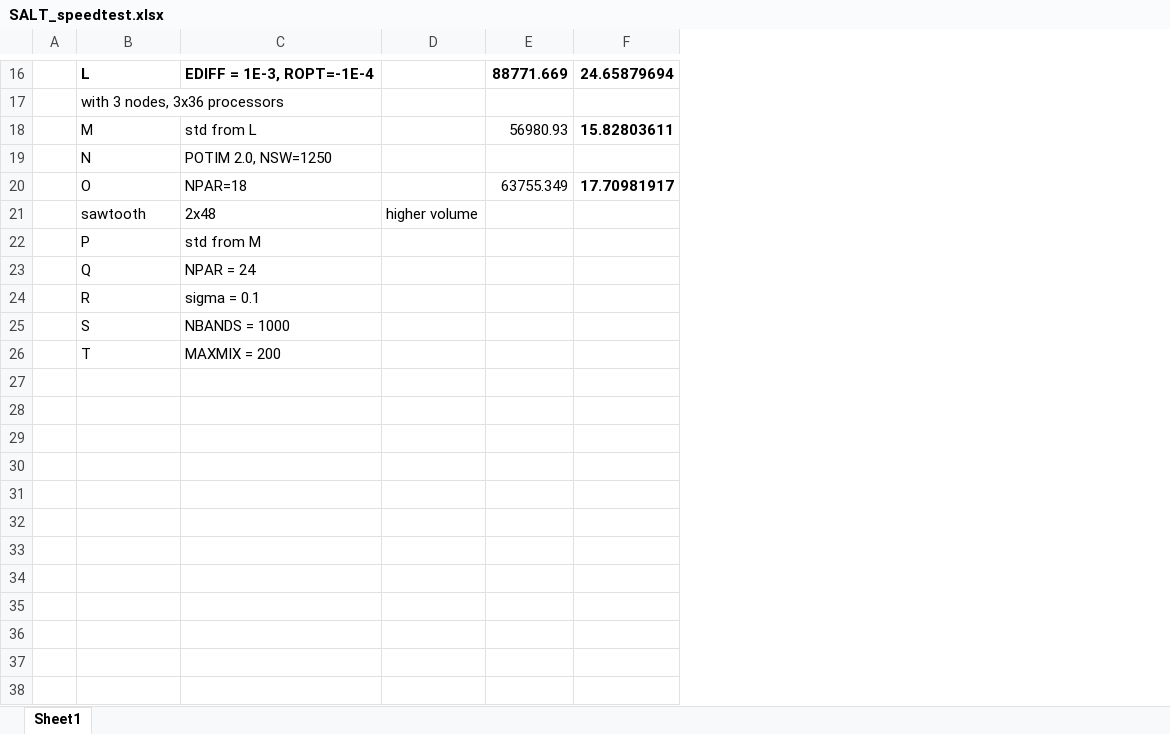
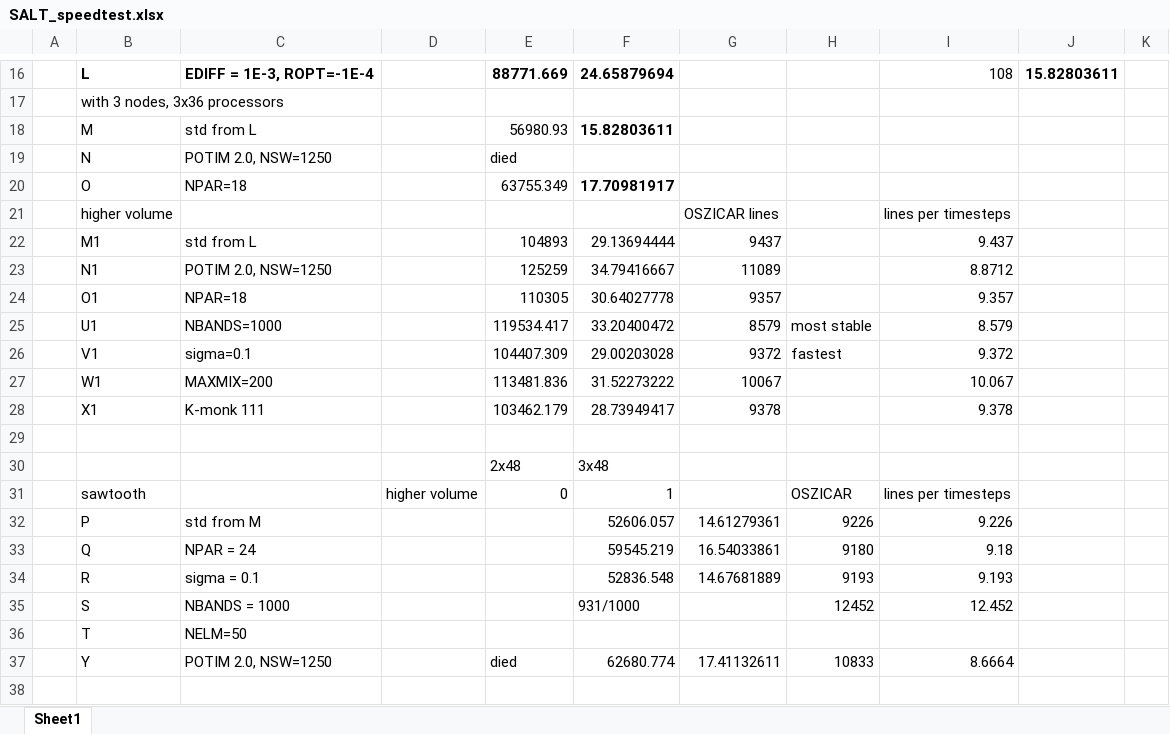
Before and after one commit to benbeeler/spreadsheets, an Excel workbook: SALT/SALT_speedtest.xlsx, sheet Sheet1, drawn as a sheet; only a part is shown, gaps mark what is left out; values as stored, in another font and other column widths than the file's, no borders; charts and pictures not drawn; addresses are those after the commit; the diff covers the shown part only; the diff names each change by its address in the sheet, - before the commit and + after, or states it on an @@ line.

```diff
--- a/SALT/SALT_speedtest.xlsx (sheet Sheet1)
+++ b/SALT/SALT_speedtest.xlsx (sheet Sheet1)
+column G, rows 32-34: 14.61279361 | 16.54033861 | 14.67681889
+column H, rows 32-35: 9226 | 9180 | 9193 | 12452
+column I, row 16: 108; rows 32-35: 9.226 | 9.18 | 9.193 | 12.452
+column J, row 16: 15.82803611
+column K, empty
-E19: (empty)
+E19: died
+row 21:  | higher volume |  |  |  |  | OSZICAR lines |  | lines per timesteps
+row 22:  | M1 | std from L |  | 104893 | 29.13694444 | 9437 |  | 9.437
+row 23:  | N1 | POTIM 2.0, NSW=1250 |  | 125259 | 34.79416667 | 11089 |  | 8.8712
+row 24:  | O1 | NPAR=18 |  | 110305 | 30.64027778 | 9357 |  | 9.357
+row 25:  | U1 | NBANDS=1000 |  | 119534.417 | 33.20400472 | 8579 | most stable | 8.579
+row 26:  | V1 | sigma=0.1 |  | 104407.309 | 29.00203028 | 9372 | fastest | 9.372
+row 27:  | W1 | MAXMIX=200 |  | 113481.836 | 31.52273222 | 10067 |  | 10.067
+row 28:  | X1 | K-monk 111 |  | 103462.179 | 28.73949417 | 9378 |  | 9.378
-row 29:  | sawtooth | 2x48 | higher volume
+row 29: (empty)
+row 30:  |  |  |  | 2x48 | 3x48
+row 31:  | sawtooth |  | higher volume | 0 | 1 |  | OSZICAR | lines per timesteps
-F32: (empty)
+F32: 52606.057
-F33: (empty)
+F33: 59545.219
-F34: (empty)
+F34: 52836.548
-F35: (empty)
+F35: 931/1000
-C36: MAXMIX = 200
+C36: NELM=50
+row 37:  | Y | POTIM 2.0, NSW=1250 |  | died | 62680.774 | 17.41132611 | 10833 | 8.6664
+row 38: (empty)
```
Also changed, not shown: 22 added rows elsewhere in this sheet, charts or pictures, USHPRR/umo_defects.xlsx, UZr/UZr_lammps.xlsx, 15 other files.
